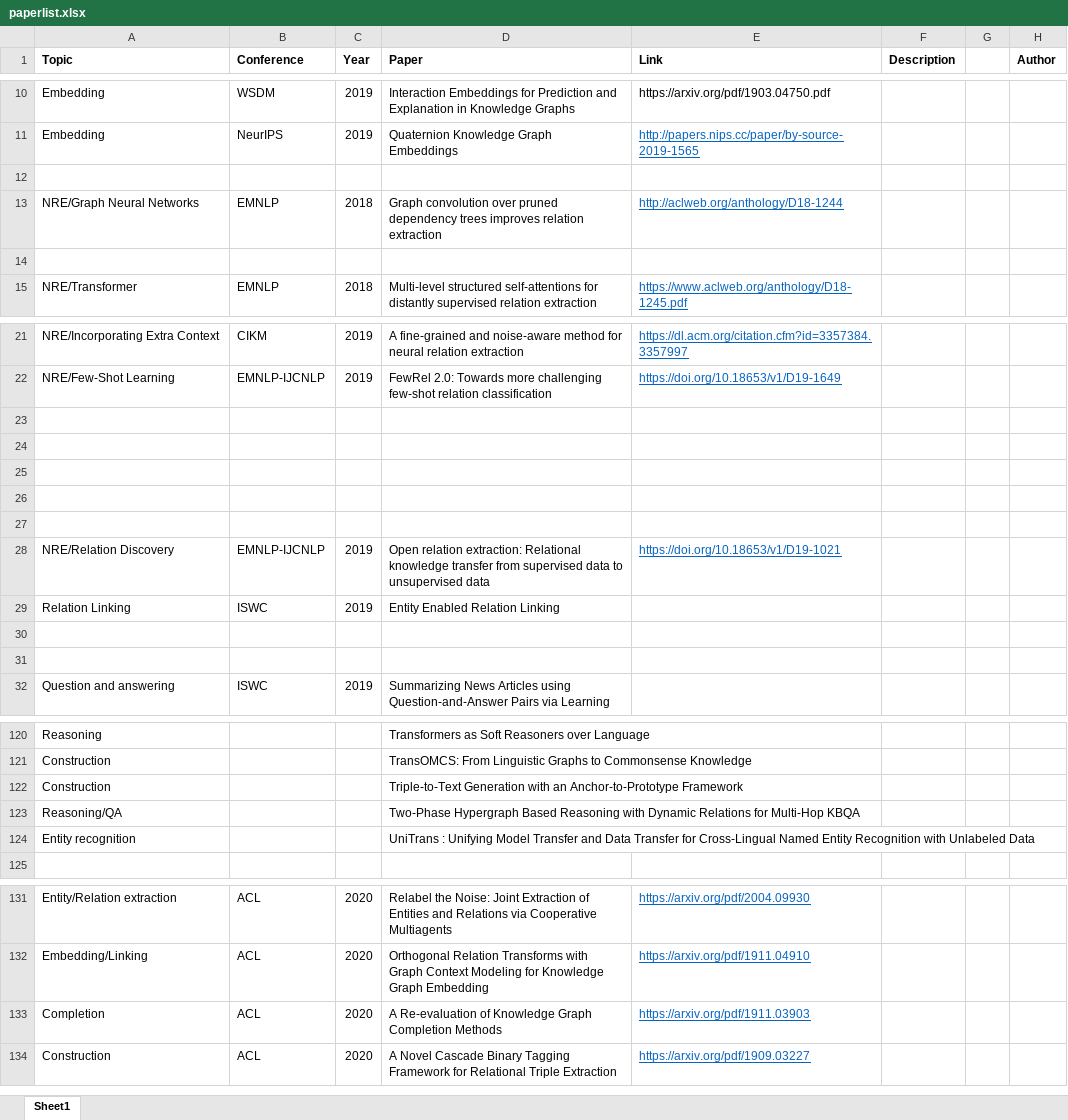
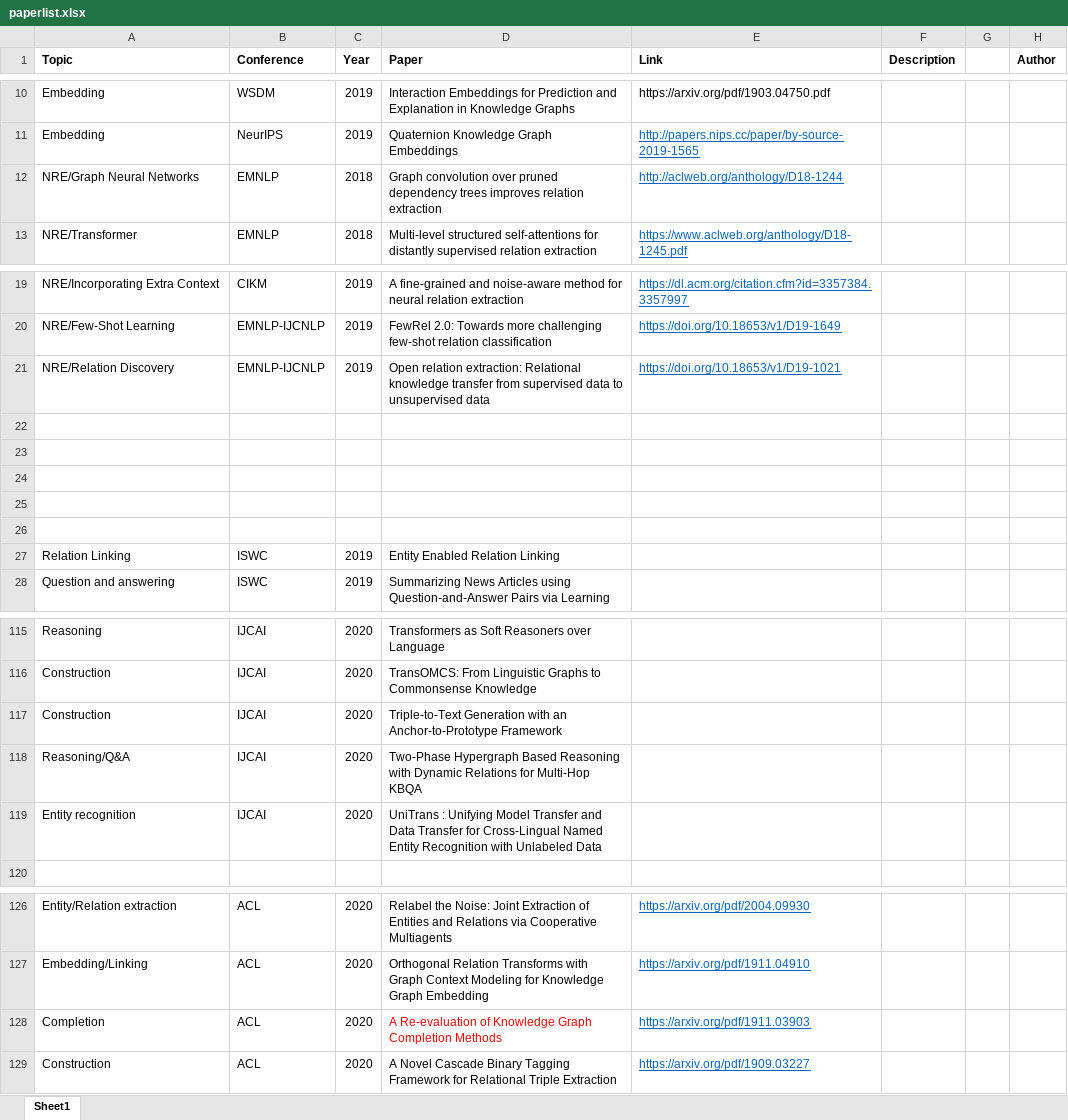
Before and after one commit to sylviawangfr/KGpaper, an Excel workbook: paperlist.xlsx, sheet Sheet1, drawn as a sheet; only a part is shown, gaps mark what is left out; values as stored, in another font and other column widths than the file's, no borders; removed rows and columns are numbered as before the commit, all else as after; the diff covers the shown part only; the diff names each change by its address in the sheet, - before the commit and + after, or states it on an @@ line.

```diff
--- a/paperlist.xlsx (sheet Sheet1)
+++ b/paperlist.xlsx (sheet Sheet1)
-row 12: (empty)
-row 14: (empty)
@@ row 28 moved to row 21: NRE/Relation Discovery @@
-row 30: (empty)
-row 31: (empty)
-B115:B117 (Conference): (empty)
+B115:B117 (Conference): IJCAI
-C115:C117 (Year): (empty)
+C115:C117 (Year): 2020
-row 123: Reasoning/QA |  |  | Two-Phase Hypergraph Based Reasoning with Dynamic Relations for Multi-Hop KBQA
+row 118: Reasoning/Q&A | IJCAI | 2020 | Two-Phase Hypergraph Based Reasoning with Dynamic Relations for Multi-Hop KBQA
-B119 (Conference): (empty)
+B119 (Conference): IJCAI
-C119 (Year): (empty)
+C119 (Year): 2020
-D128 text colour: black
+D128 text colour: #FF0000
```
Also changed, not shown: 11 added rows, 13 removed rows and 31 edited cells elsewhere in this sheet.
